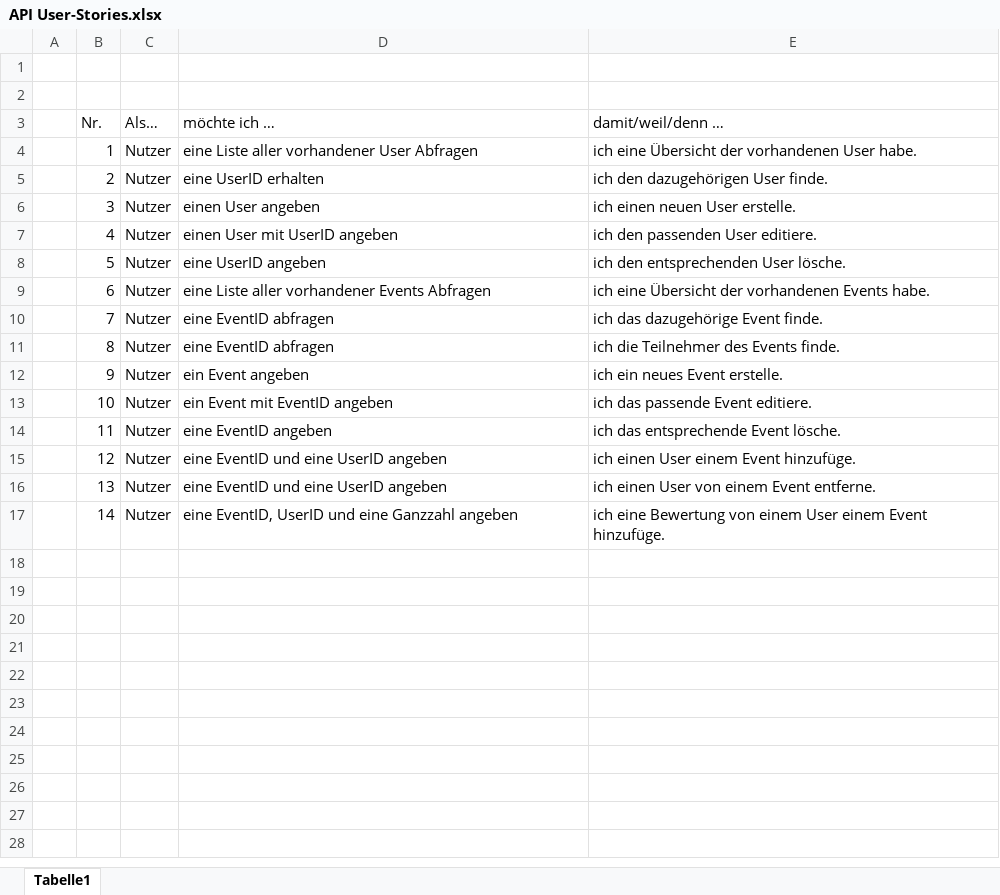
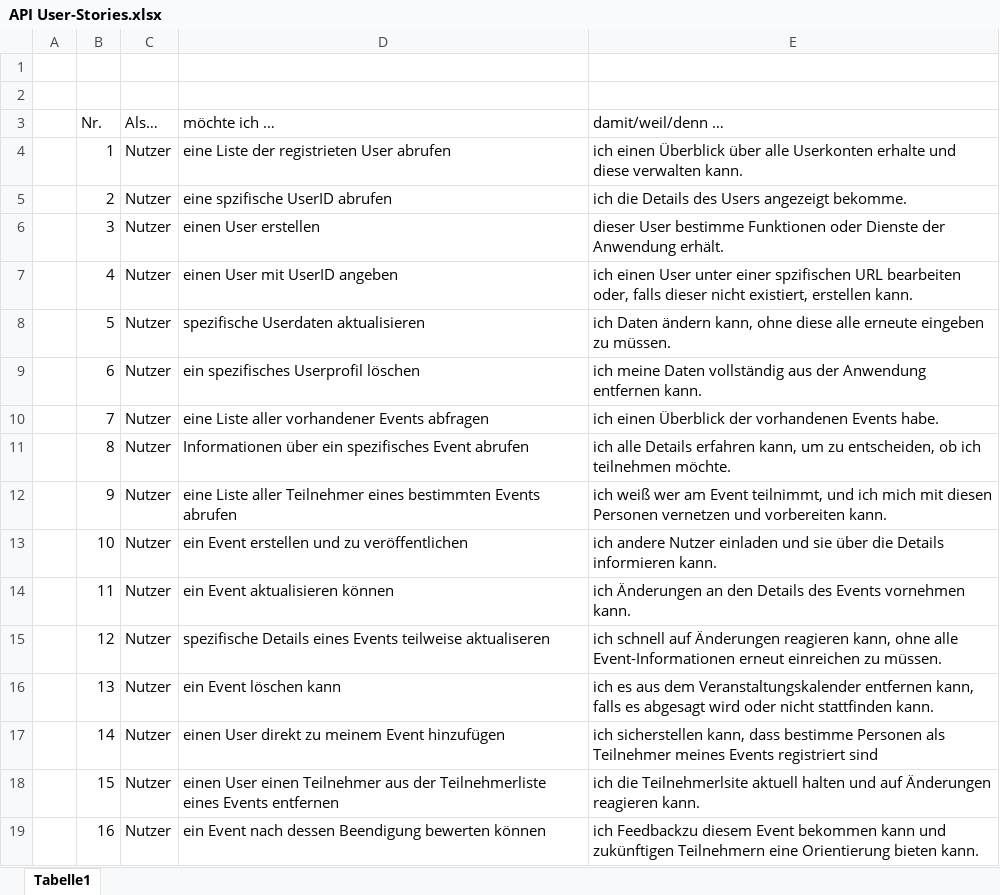
Before and after one commit to Daniel-Schor/webappproject23-24, an Excel workbook: project planning/API User-Stories.xlsx, sheet Tabelle1, drawn as a sheet; values as stored, in another font and other column widths than the file's, no borders; table styles not drawn; the diff names each change by its address in the sheet, - before the commit and + after, or states it on an @@ line.

Commit message:
Add files via upload
API User-Stories

```diff
--- a/project planning/API User-Stories.xlsx (sheet Tabelle1)
+++ b/project planning/API User-Stories.xlsx (sheet Tabelle1)
-D4 (möchte ich …): eine Liste aller vorhandener User Abfragen
+D4 (möchte ich …): eine Liste der registrieten User abrufen
-E4 (damit/weil/denn …): ich eine Übersicht der vorhandenen User habe.
+E4 (damit/weil/denn …): ich einen Überblick über alle Userkonten erhalte und diese verwalten kann.
-D5 (möchte ich …): eine UserID erhalten
+D5 (möchte ich …): eine spzifische UserID abrufen
-E5 (damit/weil/denn …): ich den dazugehörigen User finde.
+E5 (damit/weil/denn …): ich die Details des Users angezeigt bekomme.
-D6 (möchte ich …): einen User angeben
+D6 (möchte ich …): einen User erstellen
-E6 (damit/weil/denn …): ich einen neuen User erstelle.
+E6 (damit/weil/denn …): dieser User bestimme Funktionen oder Dienste der Anwendung erhält.
-E7 (damit/weil/denn …): ich den passenden User editiere.
+E7 (damit/weil/denn …): ich einen User unter einer spzifischen URL bearbeiten oder, falls dieser nicht existiert, erstellen kann.
-D8 (möchte ich …): eine UserID angeben
+D8 (möchte ich …): spezifische Userdaten aktualisieren
-E8 (damit/weil/denn …): ich den entsprechenden User lösche.
+E8 (damit/weil/denn …): ich Daten ändern kann, ohne diese alle erneute eingeben zu müssen.
-D9 (möchte ich …): eine Liste aller vorhandener Events Abfragen
+D9 (möchte ich …): ein spezifisches Userprofil löschen
-E9 (damit/weil/denn …): ich eine Übersicht der vorhandenen Events habe.
+E9 (damit/weil/denn …): ich meine Daten vollständig aus der Anwendung entfernen kann.
-D10 (möchte ich …): eine EventID abfragen
+D10 (möchte ich …): eine Liste aller vorhandener Events abfragen
-E10 (damit/weil/denn …): ich das dazugehörige Event finde.
+E10 (damit/weil/denn …): ich einen Überblick der vorhandenen Events habe.
-D11 (möchte ich …): eine EventID abfragen
+D11 (möchte ich …): Informationen über ein spezifisches Event abrufen
-E11 (damit/weil/denn …): ich die Teilnehmer des Events finde.
+E11 (damit/weil/denn …): ich alle Details erfahren kann, um zu entscheiden, ob ich teilnehmen möchte.
-D12 (möchte ich …): ein Event angeben
+D12 (möchte ich …): eine Liste aller Teilnehmer eines bestimmten Events abrufen
-E12 (damit/weil/denn …): ich ein neues Event erstelle.
+E12 (damit/weil/denn …): ich weiß wer am Event teilnimmt, und ich mich mit diesen Personen vernetzen und vorbereiten kann.
-D13 (möchte ich …): ein Event mit EventID angeben
+D13 (möchte ich …): ein Event erstellen und zu veröffentlichen
-E13 (damit/weil/denn …): ich das passende Event editiere.
+E13 (damit/weil/denn …): ich andere Nutzer einladen und sie über die Details informieren kann.
-D14 (möchte ich …): eine EventID angeben
+D14 (möchte ich …): ein Event aktualisieren können
-E14 (damit/weil/denn …): ich das entsprechende Event lösche.
+E14 (damit/weil/denn …): ich Änderungen an den Details des Events vornehmen kann.
-D15 (möchte ich …): eine EventID und eine UserID angeben
+D15 (möchte ich …): spezifische Details eines Events teilweise aktualiseren
-E15 (damit/weil/denn …): ich einen User einem Event hinzufüge.
+E15 (damit/weil/denn …): ich schnell auf Änderungen reagieren kann, ohne alle Event-Informationen erneut einreichen zu müssen.
-D16 (möchte ich …): eine EventID und eine UserID angeben
+D16 (möchte ich …): ein Event löschen kann
-E16 (damit/weil/denn …): ich einen User von einem Event entferne.
+E16 (damit/weil/denn …): ich es aus dem Veranstaltungskalender entfernen kann, falls es abgesagt wird oder nicht stattfinden kann.
-D17 (möchte ich …): eine EventID, UserID und eine Ganzzahl angeben
+D17 (möchte ich …): einen User direkt zu meinem Event hinzufügen
-E17 (damit/weil/denn …): ich eine Bewertung von einem User einem Event hinzufüge.
+E17 (damit/weil/denn …): ich sicherstellen kann, dass bestimme Personen als Teilnehmer meines Events registriert sind
+row 18:  | 15 | Nutzer | einen User einen Teilnehmer aus der Teilnehmerliste eines Events entfernen | ich die Teilnehmerlsite aktuell halten und auf Änderungen reagieren kann.
+row 19:  | 16 | Nutzer | ein Event nach dessen Beendigung bewerten können | ich Feedbackzu diesem Event bekommen kann und zukünftigen Teilnehmern eine Orientierung bieten kann.
```
